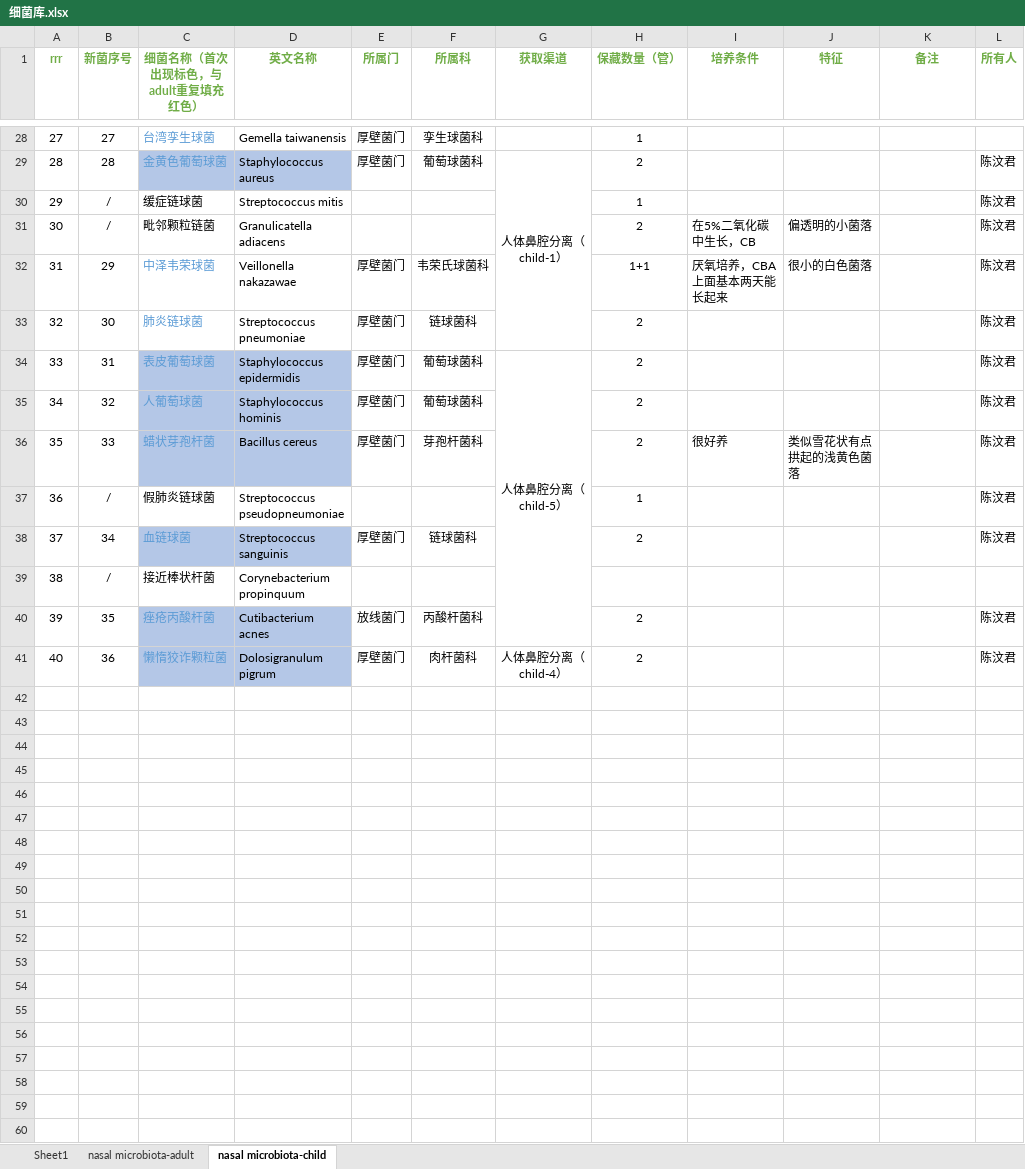
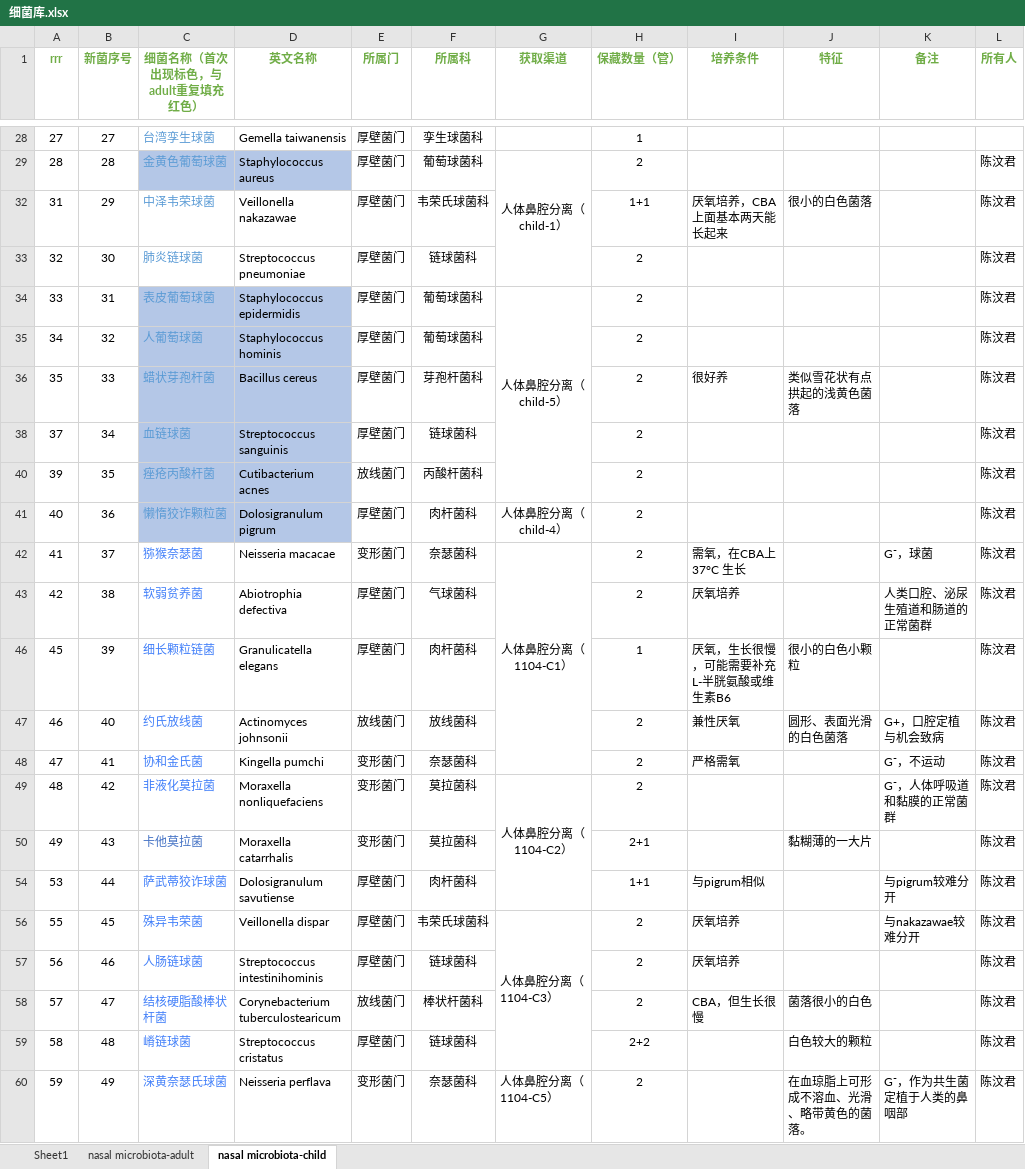
Before and after one commit to leyaowanglab/microbe-dashboard, an Excel workbook: 细菌库.xlsx, sheet nasal microbiota-child, drawn as a sheet; only a part is shown, gaps mark what is left out; values as stored, in another font and other column widths than the file's, no borders; removed rows and columns are numbered as before the commit, all else as after; the diff names each change by its address in the sheet, - before the commit and + after, or states it on an @@ line.

```diff
--- a/细菌库.xlsx (sheet nasal microbiota-child)
+++ b/细菌库.xlsx (sheet nasal microbiota-child)
@@ row 30 hidden: 29 | / | 缓症链球菌 | Streptococcus mitis |  |  |  | 1 |  |  |  | 陈汶君 @@
@@ row 31 hidden: 30 | / | 毗邻颗粒链菌 | Granulicatella adiacens |  |  |  | 2 | 在5%二氧化碳中生长，CB | 偏透明的小菌落 |  | 陈汶君 @@
@@ row 37 hidden: 36 | / | 假肺炎链球菌 | Streptococcus pseudopneumoniae |  |  |  | 1 |  |  |  | 陈汶君 @@
-row 39: 38 | / | 接近棒状杆菌 | Corynebacterium propinquum
+row 42: 41 | 37 | 猕猴奈瑟菌 | Neisseria macacae | 变形菌门 | 奈瑟菌科 | 人体鼻腔分离（1104-C1） | 2 | 需氧，在CBA上37°C 生长 |  | G⁻，球菌 | 陈汶君
+row 43: 42 | 38 | 软弱贫养菌 | Abiotrophia defectiva | 厚壁菌门 | 气球菌科 |  | 2 | 厌氧培养 |  | 人类口腔、泌尿生殖道和肠道的正常菌群 | 陈汶君
+row 46: 45 | 39 | 细长颗粒链菌 | Granulicatella elegans | 厚壁菌门 | 肉杆菌科 |  | 1 | 厌氧，生长很慢，可能需要补充L-半胱氨酸或维生素B6 | 很小的白色小颗粒 |  | 陈汶君
+row 47: 46 | 40 | 约氏放线菌 | Actinomyces johnsonii | 放线菌门 | 放线菌科 |  | 2 | 兼性厌氧 | 圆形、表面光滑的白色菌落 | G+，口腔定植与机会致病 | 陈汶君
+row 48: 47 | 41 | 协和金氏菌 | Kingella pumchi | 变形菌门 | 奈瑟菌科 |  | 2 | 严格需氧 |  | G⁻，不运动 | 陈汶君
+row 49: 48 | 42 | 非液化莫拉菌 | Moraxella nonliquefaciens | 变形菌门 | 莫拉菌科 | 人体鼻腔分离（1104-C2） | 2 |  |  | G⁻，人体呼吸道和黏膜的正常菌群 | 陈汶君
+row 50: 49 | 43 | 卡他莫拉菌 | Moraxella catarrhalis | 变形菌门 | 莫拉菌科 |  | 2+1 |  | 黏糊薄的一大片 |  | 陈汶君
+row 54: 53 | 44 | 萨武蒂狡诈球菌 | Dolosigranulum savutiense | 厚壁菌门 | 肉杆菌科 |  | 1+1 | 与pigrum相似 |  | 与pigrum较难分开 | 陈汶君
+row 56: 55 | 45 | 殊异韦荣菌 | Veillonella dispar | 厚壁菌门 | 韦荣氏球菌科 | 人体鼻腔分离（1104-C3） | 2 | 厌氧培养 |  | 与nakazawae较难分开 | 陈汶君
+row 57: 56 | 46 | 人肠链球菌 | Streptococcus intestinihominis | 厚壁菌门 | 链球菌科 |  | 2 | 厌氧培养 |  |  | 陈汶君
+row 58: 57 | 47 | 结核硬脂酸棒状杆菌 | Corynebacterium tuberculostearicum | 放线菌门 | 棒状杆菌科 |  | 2 | CBA，但生长很慢 | 菌落很小的白色 |  | 陈汶君
+row 59: 58 | 48 | 嵴链球菌 | Streptococcus cristatus | 厚壁菌门 | 链球菌科 |  | 2+2 |  | 白色较大的颗粒 |  | 陈汶君
+row 60: 59 | 49 | 深黄奈瑟氏球菌 | Neisseria perflava | 变形菌门 | 奈瑟菌科 | 人体鼻腔分离（1104-C5） | 2 |  | 在血琼脂上可形成不溶血、光滑、略带黄色的菌落。 | G⁻，作为共生菌定植于人类的鼻咽部 | 陈汶君
```
Also changed, not shown: sheet nasal microbiota-adult, hidden cells, charts or pictures.
